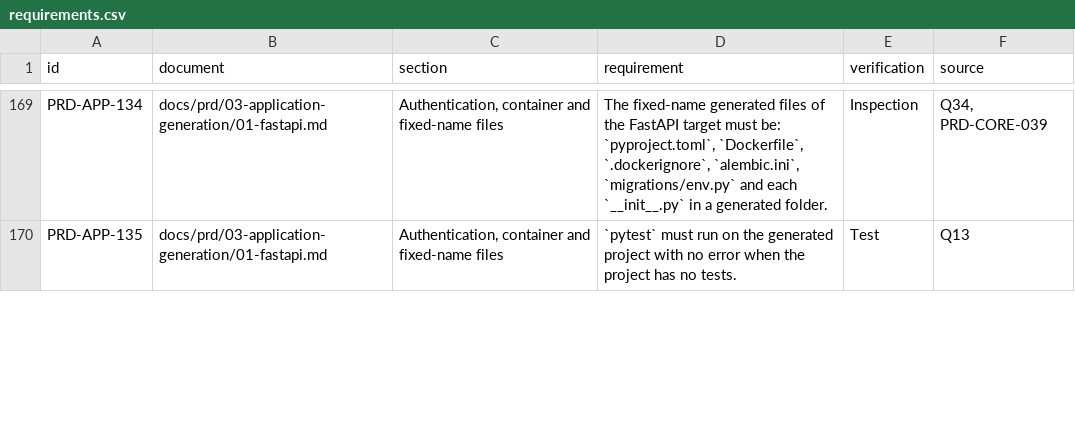
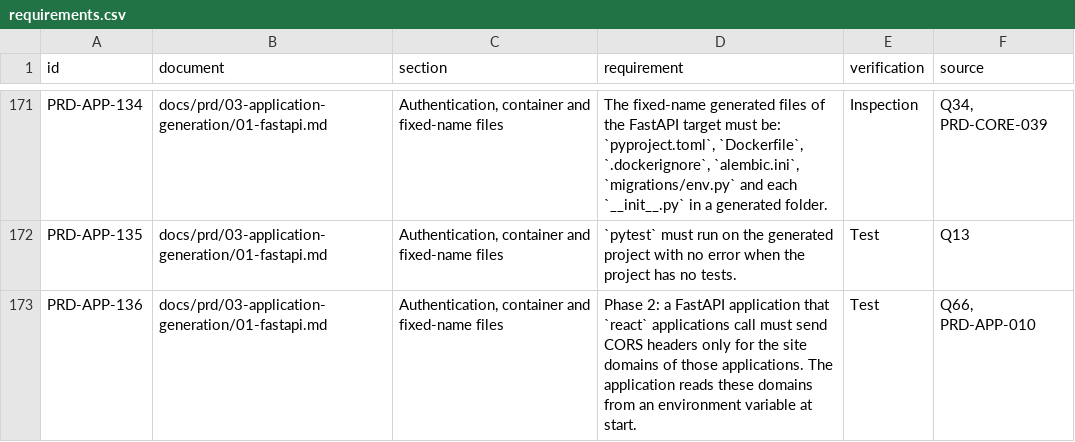
Before and after one commit to ds411/dsml-code-generator, a CSV file: docs/index/requirements.csv, drawn as a sheet; only a part is shown, gaps mark what is left out; the diff covers the shown part only.

```diff
--- a/docs/index/requirements.csv
+++ b/docs/index/requirements.csv
@@ -170 +172,2 @@ PRD-APP-134,docs/prd/03-application-generation/01-fastapi.md,"Authentication, co
 PRD-APP-135,docs/prd/03-application-generation/01-fastapi.md,"Authentication, container and fixed-name files",`pytest` must run on the generated project with no error when the project has no tests.,Test,Q13
+PRD-APP-136,docs/prd/03-application-generation/01-fastapi.md,"Authentication, container and fixed-name files",Phase 2: a FastAPI application that `react` applications call must send CORS headers only for the site domains of those applications. The application reads these domains from an environment variable at start.,Test,"Q66, PRD-APP-010"
```
Also changed, not shown: 3 added rows and 13 edited cells elsewhere in this file, docs/index/decisions.csv, 17 other files.
